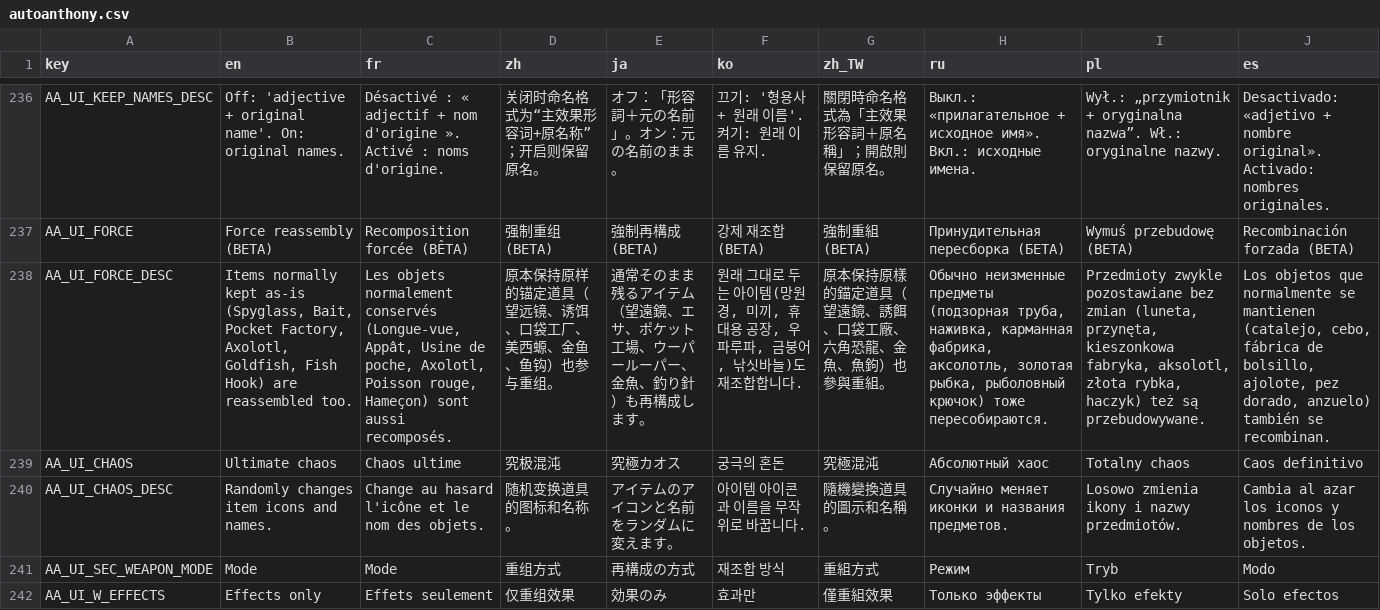
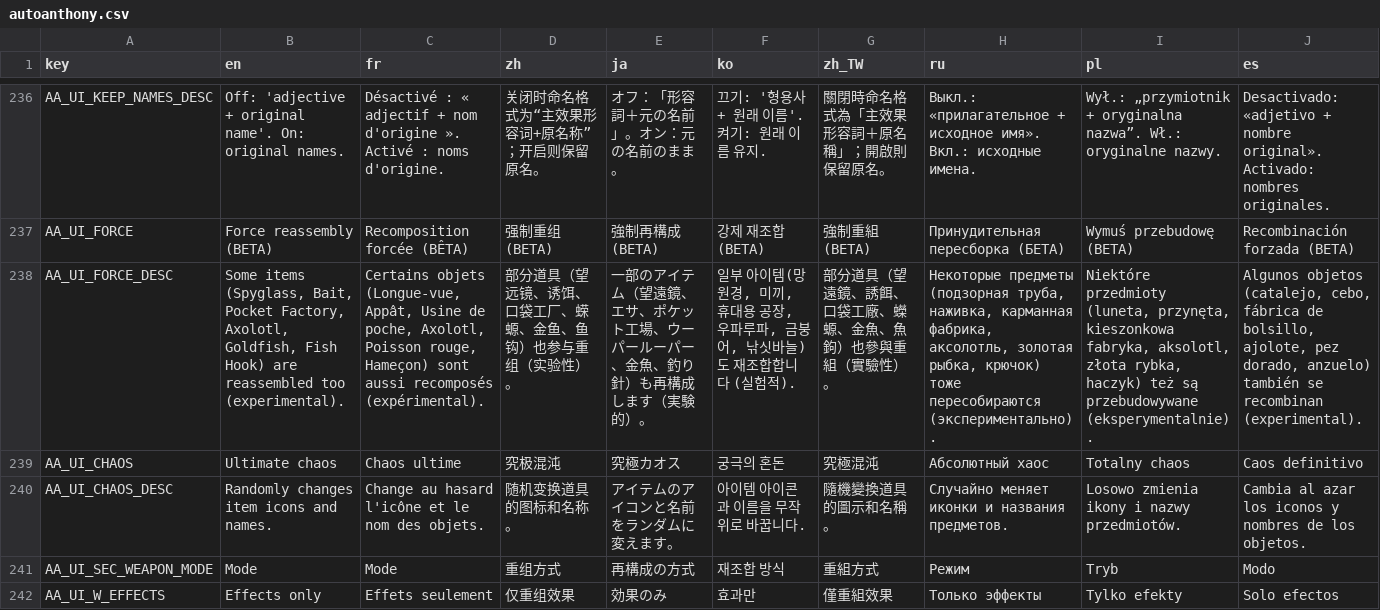
Before and after one commit to mojimoon/BrotatoMods, a CSV file: Mojimoon-AutoAnthony/translations/autoanthony.csv, drawn as a sheet; only a part is shown, gaps mark what is left out; the diff covers the shown part only; the diff names each change by its address in the sheet, - before the commit and + after, or states it on an @@ line.

```diff
--- a/Mojimoon-AutoAnthony/translations/autoanthony.csv
+++ b/Mojimoon-AutoAnthony/translations/autoanthony.csv
-B238 (en): Items normally kept as-is (Spyglass, Bait, Pocket Factory, Axolotl, Goldfish, Fish Hook) are reassembled too.
+B238 (en): Some items (Spyglass, Bait, Pocket Factory, Axolotl, Goldfish, Fish Hook) are reassembled too (experimental).
-C238 (fr): Les objets normalement conservés (Longue-vue, Appât, Usine de poche, Axolotl, Poisson rouge, Hameçon) sont aussi recomposés.
+C238 (fr): Certains objets (Longue-vue, Appât, Usine de poche, Axolotl, Poisson rouge, Hameçon) sont aussi recomposés (expérimental).
-D238 (zh): 原本保持原样的锚定道具（望远镜、诱饵、口袋工厂、美西螈、金鱼、鱼钩）也参与重组。
+D238 (zh): 部分道具（望远镜、诱饵、口袋工厂、蝾螈、金鱼、鱼钩）也参与重组（实验性）。
-E238 (ja): 通常そのまま残るアイテム（望遠鏡、エサ、ポケット工場、ウーパールーパー、金魚、釣り針）も再構成します。
+E238 (ja): 一部のアイテム（望遠鏡、エサ、ポケット工場、ウーパールーパー、金魚、釣り針）も再構成します（実験的）。
-F238 (ko): 원래 그대로 두는 아이템(망원경, 미끼, 휴대용 공장, 우파루파, 금붕어, 낚싯바늘)도 재조합합니다.
+F238 (ko): 일부 아이템(망원경, 미끼, 휴대용 공장, 우파루파, 금붕어, 낚싯바늘)도 재조합합니다 (실험적).
-G238 (zh_TW): 原本保持原樣的錨定道具（望遠鏡、誘餌、口袋工廠、六角恐龍、金魚、魚鉤）也參與重組。
+G238 (zh_TW): 部分道具（望遠鏡、誘餌、口袋工廠、蠑螈、金魚、魚鉤）也參與重組（實驗性）。
-H238 (ru): Обычно неизменные предметы (подзорная труба, наживка, карманная фабрика, аксолотль, золотая рыбка, рыболовный крючок) тоже пересобираются.
+H238 (ru): Некоторые предметы (подзорная труба, наживка, карманная фабрика, аксолотль, золотая рыбка, крючок) тоже пересобираются (экспериментально).
-I238 (pl): Przedmioty zwykle pozostawiane bez zmian (luneta, przynęta, kieszonkowa fabryka, aksolotl, złota rybka, haczyk) też są przebudowywane.
+I238 (pl): Niektóre przedmioty (luneta, przynęta, kieszonkowa fabryka, aksolotl, złota rybka, haczyk) też są przebudowywane (eksperymentalnie).
-J238 (es): Los objetos que normalmente se mantienen (catalejo, cebo, fábrica de bolsillo, ajolote, pez dorado, anzuelo) también se recombinan.
+J238 (es): Algunos objetos (catalejo, cebo, fábrica de bolsillo, ajolote, pez dorado, anzuelo) también se recombinan (experimental).
```
Also changed, not shown: 67 edited cells elsewhere in this file, 8 other files.
